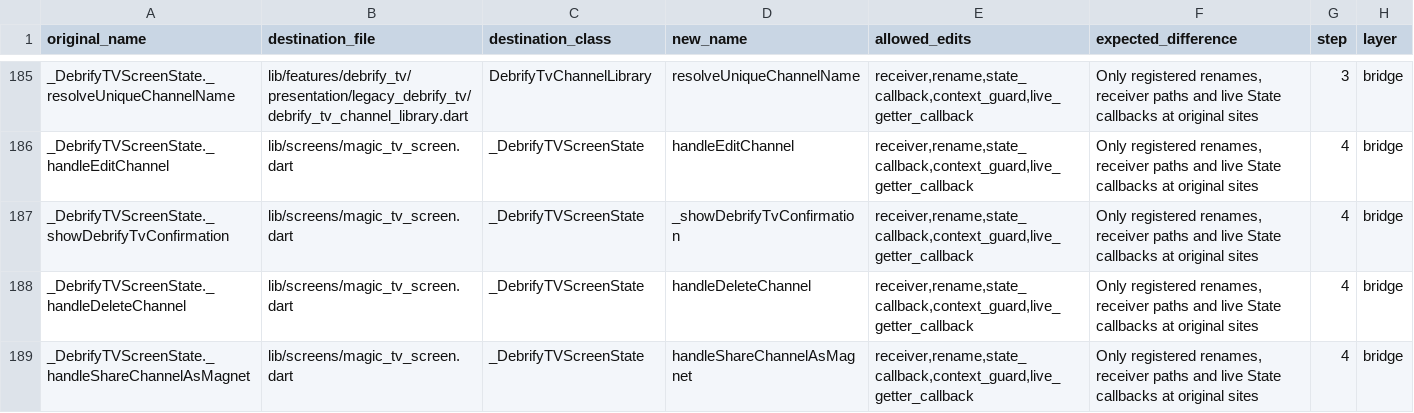
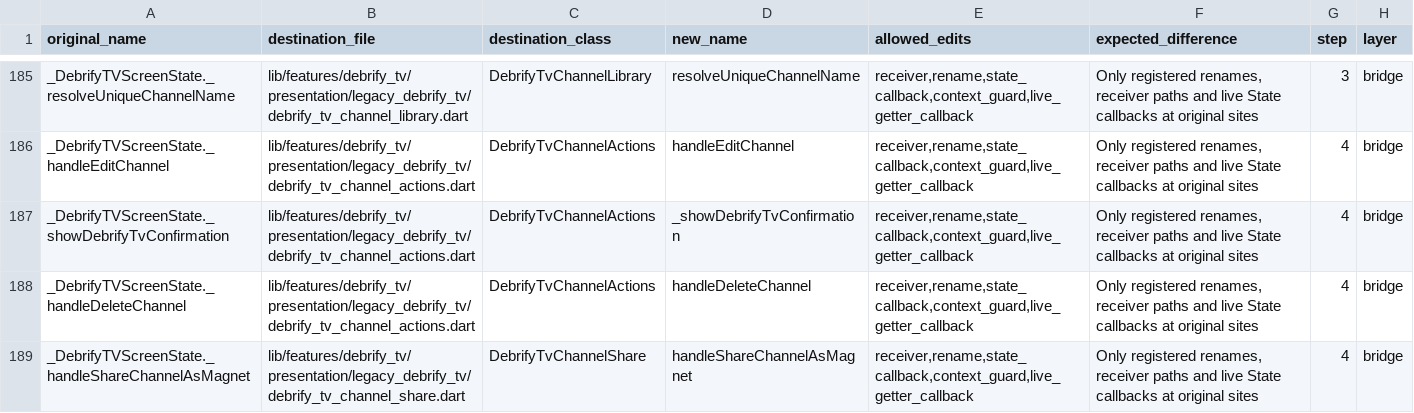
Before and after one commit to varunsalian/debrify, a TSV file: dev/tool/debrify_tv_manifest.tsv, drawn as a sheet; only a part is shown, gaps mark what is left out; the diff covers the shown part only; the diff names each change by its address in the sheet, - before the commit and + after, or states it on an @@ line.

```diff
--- a/dev/tool/debrify_tv_manifest.tsv
+++ b/dev/tool/debrify_tv_manifest.tsv
-B186:B188 (destination_file): lib/screens/magic_tv_screen.dart
+B186:B188 (destination_file): lib/features/debrify_tv/presentation/legacy_debrify_tv/debrify_tv_channel_actions.dart
-C186:C188 (destination_class): _DebrifyTVScreenState
+C186:C188 (destination_class): DebrifyTvChannelActions
-B189 (destination_file): lib/screens/magic_tv_screen.dart
+B189 (destination_file): lib/features/debrify_tv/presentation/legacy_debrify_tv/debrify_tv_channel_share.dart
-C189 (destination_class): _DebrifyTVScreenState
+C189 (destination_class): DebrifyTvChannelShare
```
Also changed, not shown: 75 edited cells elsewhere in this file, 19 other files.
